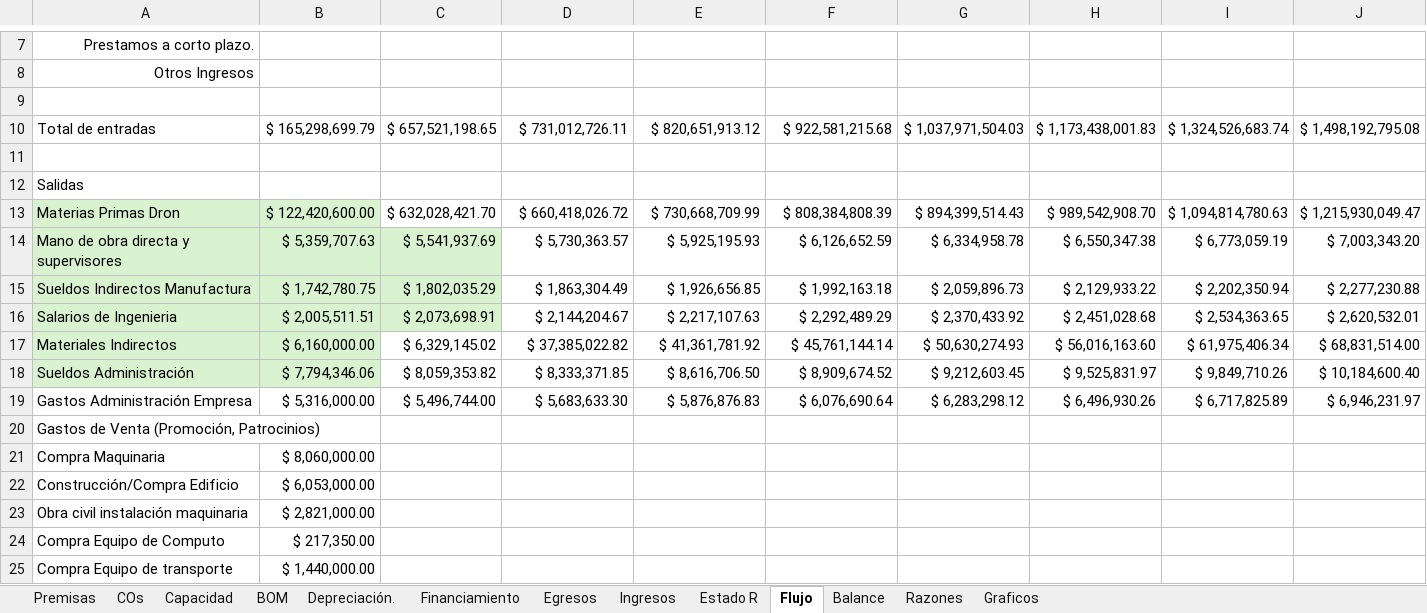
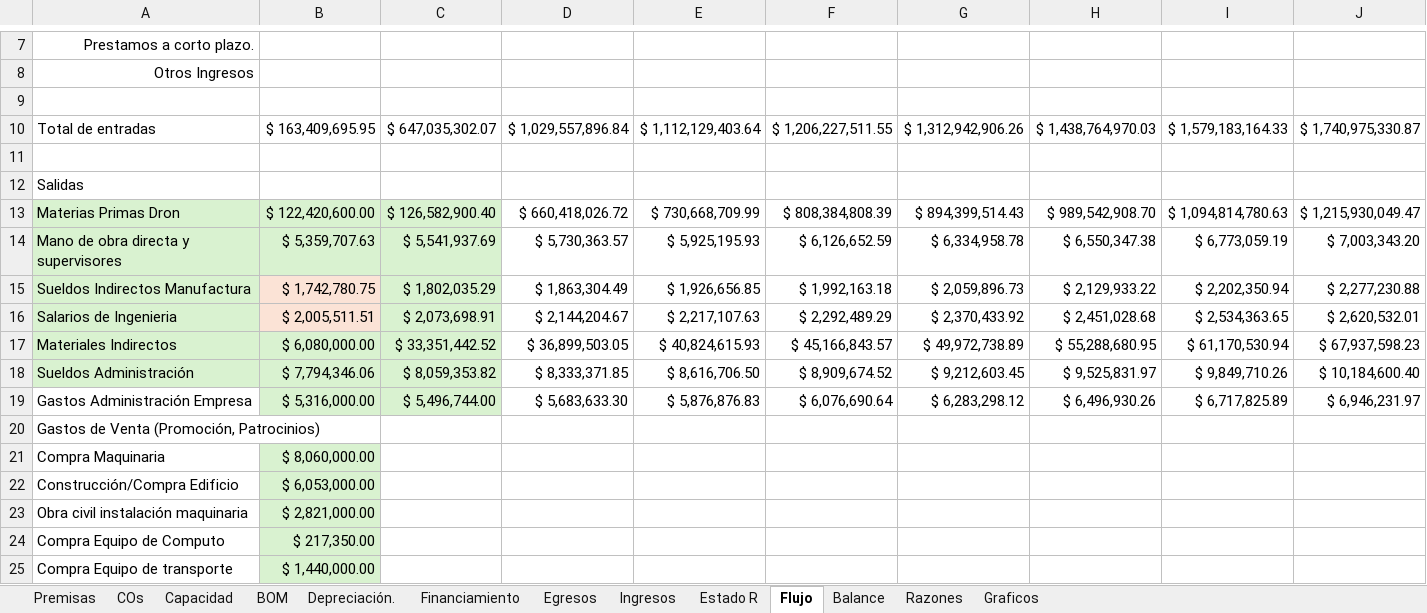
Before and after one commit to famchiyaque/TecBooks_V2, an Excel workbook: Template Financiero IN3001B (1).xlsx, sheet Flujo, drawn as a sheet; only a part is shown, gaps mark what is left out; values as stored, in another font and other column widths than the file's, no borders; charts and pictures not drawn; the diff covers the shown part only; the diff names each change by its address in the sheet, - before the commit and + after, or states it on an @@ line.

```diff
--- a/Template Financiero IN3001B (1).xlsx (sheet Flujo)
+++ b/Template Financiero IN3001B (1).xlsx (sheet Flujo)
-B10: $ 165,298,699.79
+B10: $ 163,409,695.95
-C10: $ 657,521,198.65
+C10: $ 647,035,302.07
-D10: $ 731,012,726.11
+D10: $ 1,029,557,896.84
-E10: $ 820,651,913.12
+E10: $ 1,112,129,403.64
-F10: $ 922,581,215.68
+F10: $ 1,206,227,511.55
-G10: $ 1,037,971,504.03
+G10: $ 1,312,942,906.26
-H10: $ 1,173,438,001.83
+H10: $ 1,438,764,970.03
-I10: $ 1,324,526,683.74
+I10: $ 1,579,183,164.33
-J10: $ 1,498,192,795.08
+J10: $ 1,740,975,330.87
-C13: $ 632,028,421.70
+C13: $ 126,582,900.40
-C13 fill: none
+C13 fill: #D9F2D0
-B15:B16 fill: #D9F2D0
+B15:B16 fill: #FBE3D6
-B17: $ 6,160,000.00
+B17: $ 6,080,000.00
-C17: $ 6,329,145.02
+C17: $ 33,351,442.52
-C17:C18 fill: none
+C17:C18 fill: #D9F2D0
-D17: $ 37,385,022.82
+D17: $ 36,899,503.05
-E17: $ 41,361,781.92
+E17: $ 40,824,615.93
-F17: $ 45,761,144.14
+F17: $ 45,166,843.57
-G17: $ 50,630,274.93
+G17: $ 49,972,738.89
-H17: $ 56,016,163.60
+H17: $ 55,288,680.95
-I17: $ 61,975,406.34
+I17: $ 61,170,530.94
-J17: $ 68,831,514.00
+J17: $ 67,937,598.23
-B19:C19 fill: none
+B19:C19 fill: #D9F2D0
-B21:B25 fill: none
+B21:B25 fill: #D9F2D0
```
Also changed, not shown: 70 edited cells and cell formats elsewhere in this sheet, sheet Estado R, sheet Financiamiento, sheet Balance, sheet Ingresos, sheet Razones, sheet Egresos, formulas that keep their value, charts or pictures, 2 other files.
